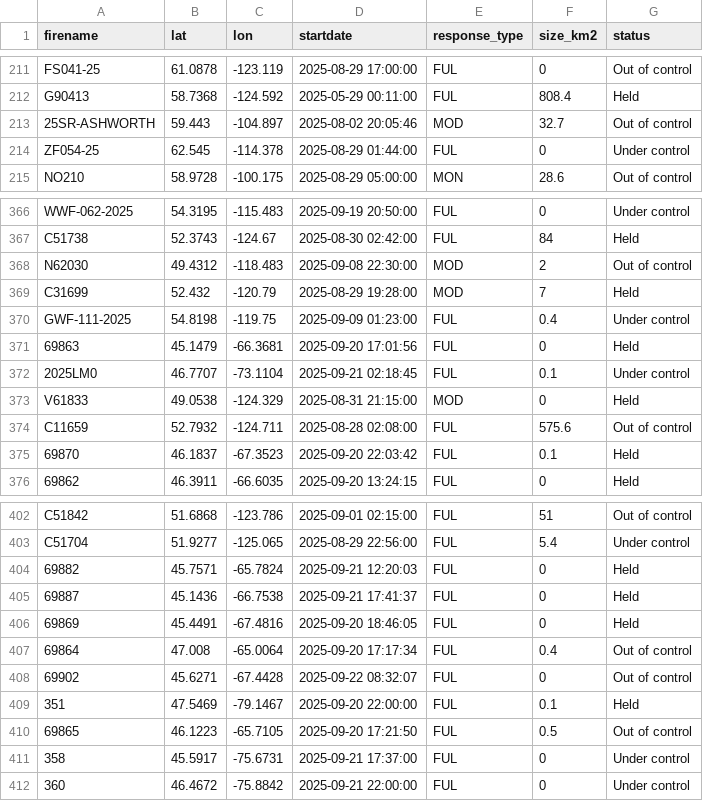
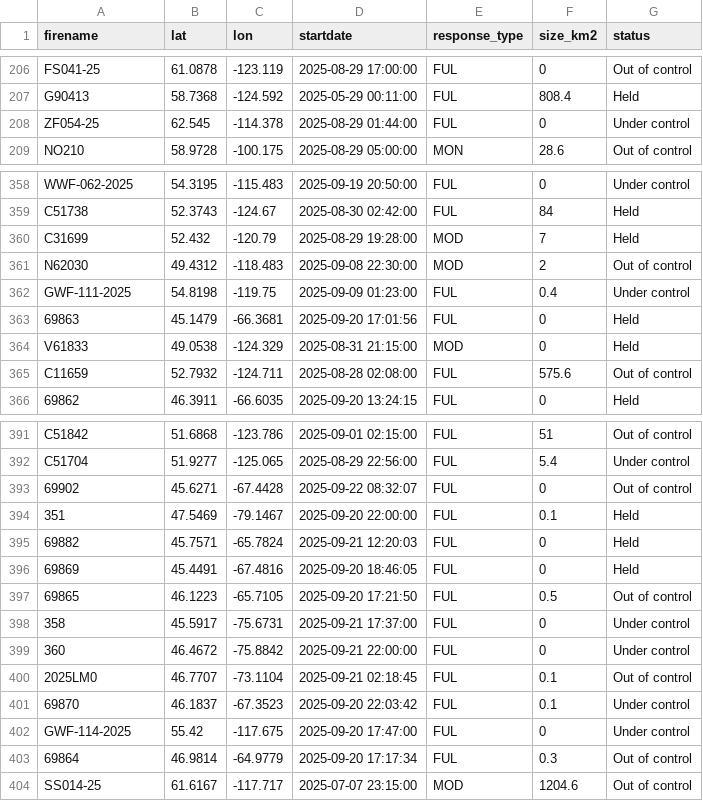
Before and after one commit to vs-postmedia/nat-fire-db-scraper, a CSV file: data/activefires_filtered.csv, drawn as a sheet; only a part is shown, gaps mark what is left out; the diff covers the shown part only.

```diff
--- a/data/activefires_filtered.csv
+++ b/data/activefires_filtered.csv
@@ -212,3 +207,2 @@
  G90413, 58.7368, -124.592, 2025-05-29 00:11:00, FUL,808.4,Held
- 25SR-ASHWORTH, 59.443, -104.897, 2025-08-02 20:05:46, MOD,32.7,Out of control
  ZF054-25, 62.545, -114.378, 2025-08-29 01:44:00, FUL,0,Under control
@@ -367,10 +359,8 @@
  C51738, 52.3743, -124.67, 2025-08-30 02:42:00, FUL,84,Held
+ C31699, 52.432, -120.79, 2025-08-29 19:28:00, MOD,7,Held
  N62030, 49.4312, -118.483, 2025-09-08 22:30:00, MOD,2,Out of control
- C31699, 52.432, -120.79, 2025-08-29 19:28:00, MOD,7,Held
  GWF-111-2025, 54.8198, -119.75, 2025-09-09 01:23:00, FUL,0.4,Under control
  69863, 45.1479, -66.3681, 2025-09-20 17:01:56, FUL,0,Held
- 2025LM0, 46.7707, -73.1104, 2025-09-21 02:18:45, FUL,0.1,Under control
  V61833, 49.0538, -124.329, 2025-08-31 21:15:00, MOD,0,Held
  C11659, 52.7932, -124.711, 2025-08-28 02:08:00, FUL,575.6,Out of control
- 69870, 46.1837, -67.3523, 2025-09-20 22:03:42, FUL,0.1,Held
  69862, 46.3911, -66.6035, 2025-09-20 13:24:15, FUL,0,Held
@@ -403,8 +392,6 @@
  C51704, 51.9277, -125.065, 2025-08-29 22:56:00, FUL,5.4,Under control
- 69882, 45.7571, -65.7824, 2025-09-21 12:20:03, FUL,0,Held
- 69887, 45.1436, -66.7538, 2025-09-21 17:41:37, FUL,0,Held
- 69869, 45.4491, -67.4816, 2025-09-20 18:46:05, FUL,0,Held
- 69864, 47.008, -65.0064, 2025-09-20 17:17:34, FUL,0.4,Out of control
  69902, 45.6271, -67.4428, 2025-09-22 08:32:07, FUL,0,Out of control
  351, 47.5469, -79.1467, 2025-09-20 22:00:00, FUL,0.1,Held
+ 69882, 45.7571, -65.7824, 2025-09-21 12:20:03, FUL,0,Held
+ 69869, 45.4491, -67.4816, 2025-09-20 18:46:05, FUL,0,Held
  69865, 46.1223, -65.7105, 2025-09-20 17:21:50, FUL,0.5,Out of control
@@ -412 +399,6 @@
  360, 46.4672, -75.8842, 2025-09-21 22:00:00, FUL,0,Under control
+ 2025LM0, 46.7707, -73.1104, 2025-09-21 02:18:45, FUL,0.1,Out of control
+ 69870, 46.1837, -67.3523, 2025-09-20 22:03:42, FUL,0.1,Under control
+ GWF-114-2025, 55.42, -117.675, 2025-09-20 17:47:00, FUL,0,Under control
+ 69864, 46.9814, -64.9779, 2025-09-20 17:17:34, FUL,0.3,Out of control
+ SS014-25, 61.6167, -117.717, 2025-07-07 23:15:00, MOD,1204.6,Out of control
```
Also changed, not shown: 7 removed rows and 14 moved rows elsewhere in this file.
